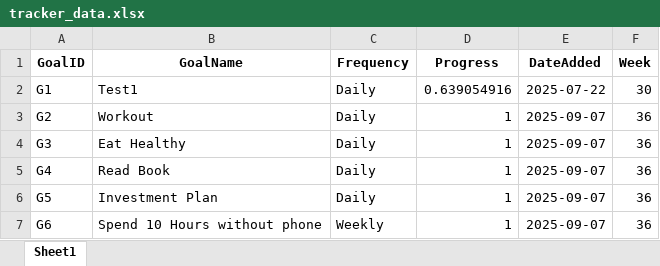
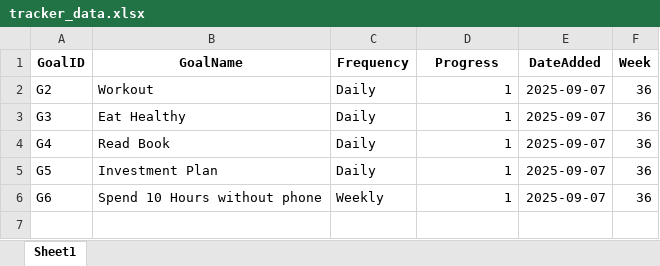
Before and after one commit to parameshwarareddy1/habit-tracker-api, an Excel workbook: tracker_data.xlsx, sheet Sheet1, drawn as a sheet; values as stored, in another font and other column widths than the file's, no borders; the diff names each change by its address in the sheet, - before the commit and + after, or states it on an @@ line.

```diff
--- a/tracker_data.xlsx (sheet Sheet1)
+++ b/tracker_data.xlsx (sheet Sheet1)
-row 2: G1 | Test1 | Daily | 0.639054916 | 2025-07-22 | 30
```
Also changed, not shown: progress_history.xlsx.
